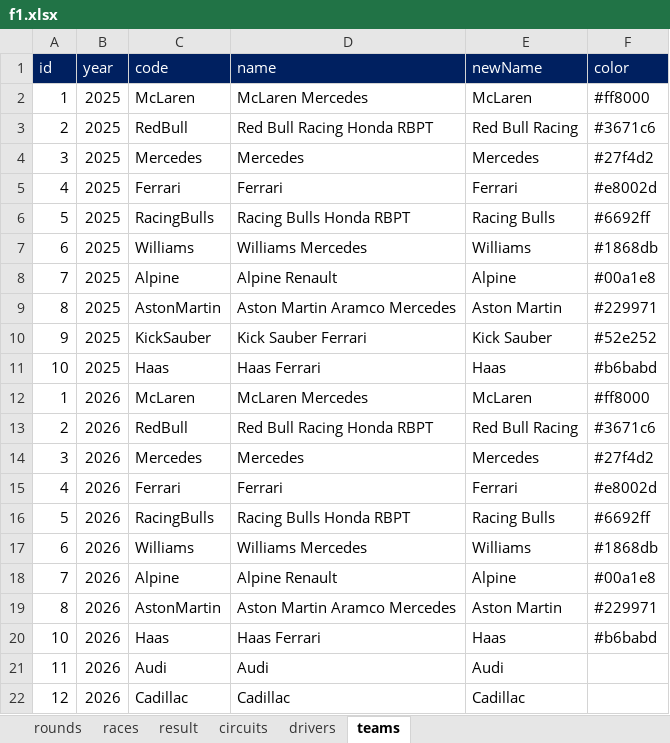
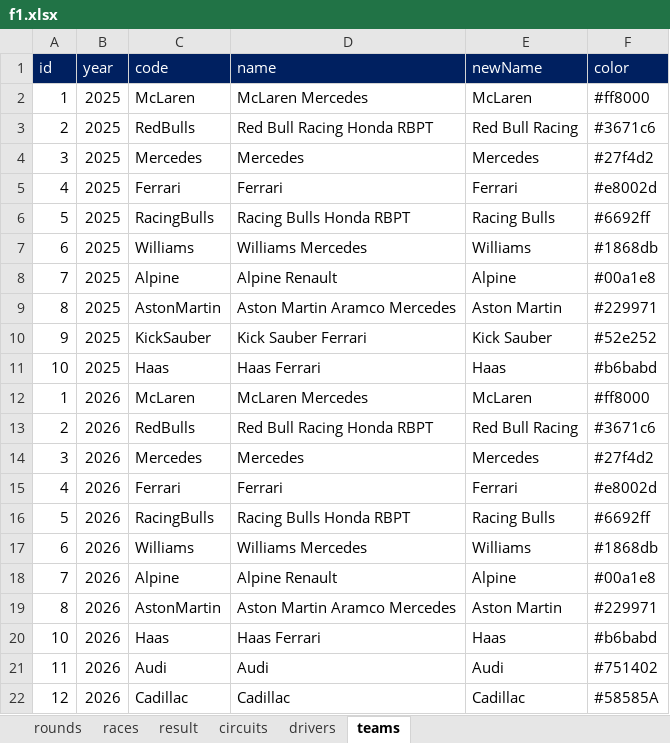
Before and after one commit to ColaLovingCat/vue_platform, an Excel workbook: public/docs/datas/f1.xlsx, sheet teams, drawn as a sheet; values as stored, in another font and other column widths than the file's, no borders; the diff names each change by its address in the sheet, - before the commit and + after, or states it on an @@ line.

```diff
--- a/public/docs/datas/f1.xlsx (sheet teams)
+++ b/public/docs/datas/f1.xlsx (sheet teams)
-C3 (code): RedBull
+C3 (code): RedBulls
-C13 (code): RedBull
+C13 (code): RedBulls
-F21 (color): (empty)
+F21 (color): #751402
-F22 (color): (empty)
+F22 (color): #58585A
```
Also changed, not shown: sheet drivers, 15 other files.
